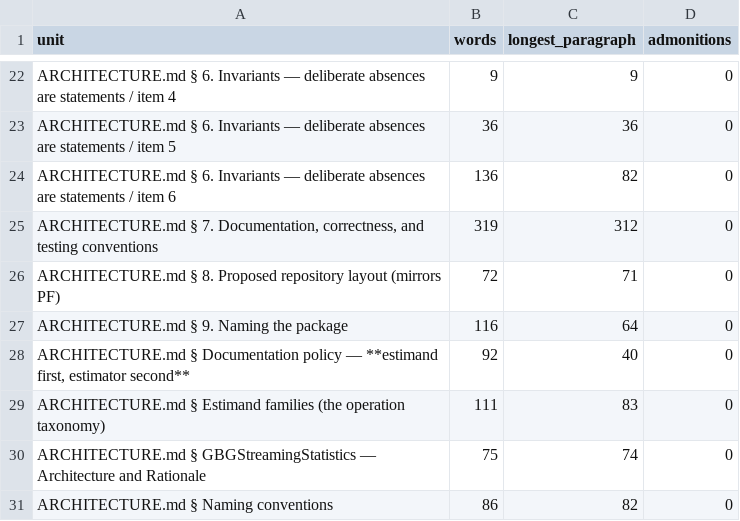
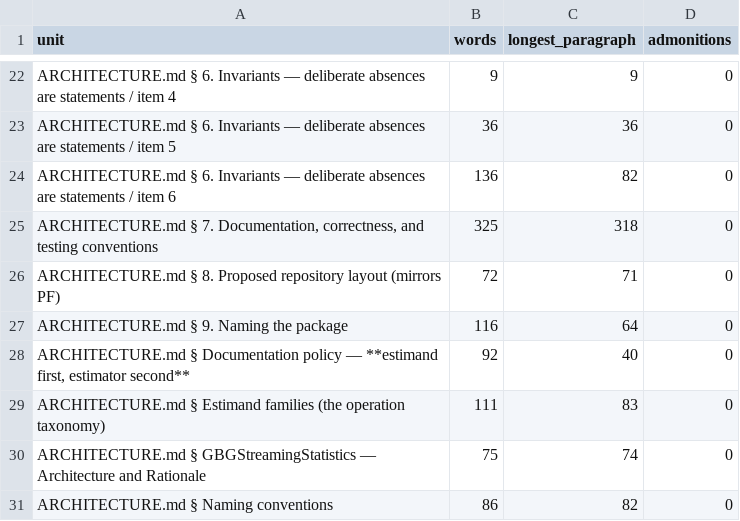
Before and after one commit to GrigorySarnitsky/GBGStreamingStatistics.jl, a CSV file: docs/prose_shape.csv, drawn as a sheet; only a part is shown, gaps mark what is left out.

```diff
--- a/docs/prose_shape.csv
+++ b/docs/prose_shape.csv
@@ -24,3 +24,3 @@ unit,words,longest_paragraph,admonitions
 "ARCHITECTURE.md § 6. Invariants — deliberate absences are statements / item 6",136,82,0
-"ARCHITECTURE.md § 7. Documentation, correctness, and testing conventions",319,312,0
+"ARCHITECTURE.md § 7. Documentation, correctness, and testing conventions",325,318,0
 "ARCHITECTURE.md § 8. Proposed repository layout (mirrors PF)",72,71,0
```
Also changed, not shown: 30 other files.
